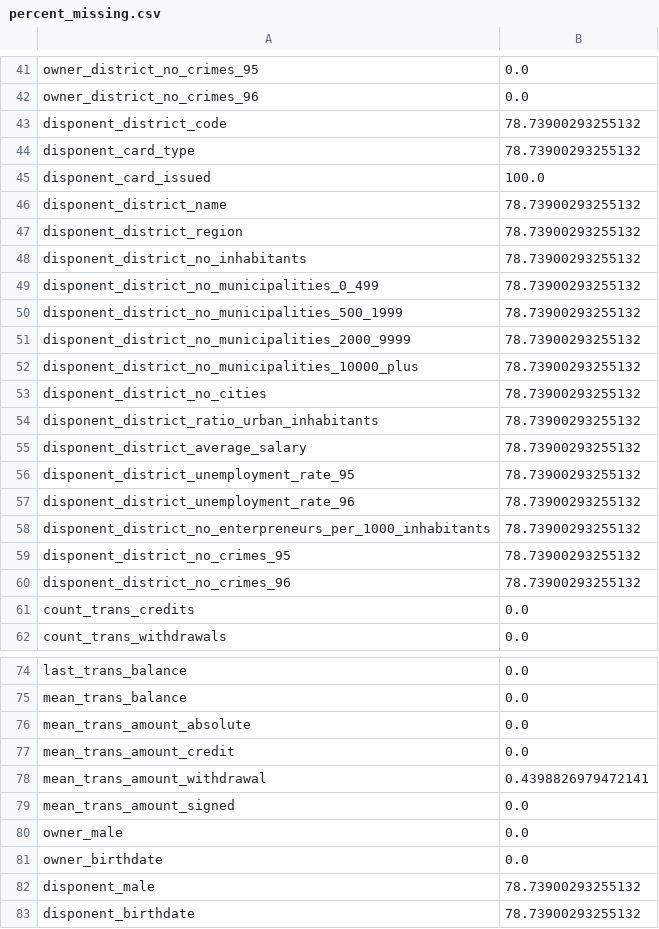
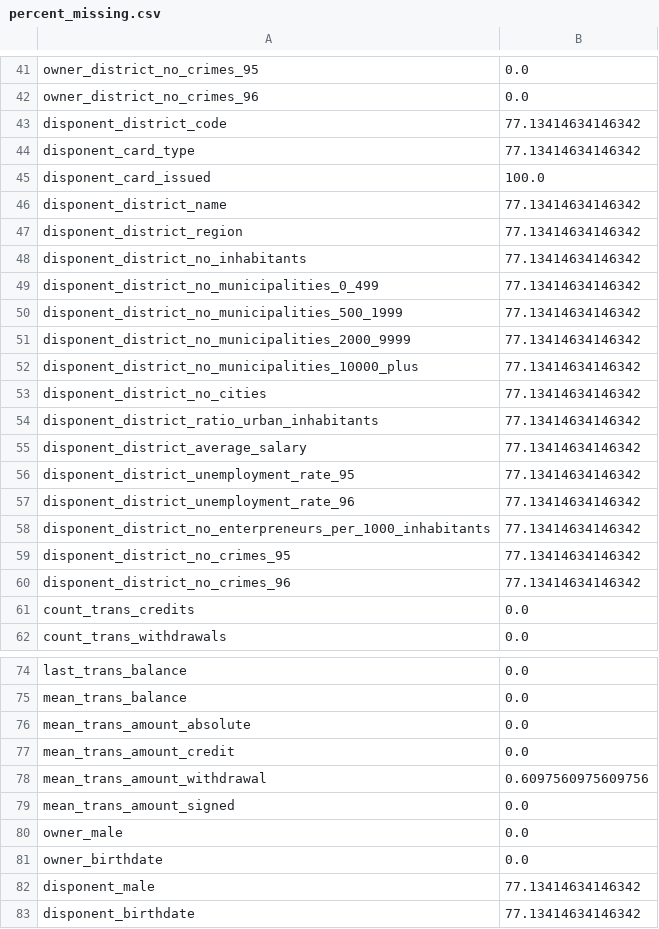
Before and after one commit to biromiro/feup-ac, a CSV file: src/output/percent_missing.csv, drawn as a sheet; only a part is shown, gaps mark what is left out; the diff covers the shown part only.

```diff
--- a/src/output/percent_missing.csv
+++ b/src/output/percent_missing.csv
@@ -42,20 +42,20 @@ owner_district_no_crimes_95,0.0
 owner_district_no_crimes_96,0.0
-disponent_district_code,78.73900293255132
-disponent_card_type,78.73900293255132
+disponent_district_code,77.13414634146342
+disponent_card_type,77.13414634146342
 disponent_card_issued,100.0
-disponent_district_name,78.73900293255132
-disponent_district_region,78.73900293255132
-disponent_district_no_inhabitants,78.73900293255132
-disponent_district_no_municipalities_0_499,78.73900293255132
-disponent_district_no_municipalities_500_1999,78.73900293255132
-disponent_district_no_municipalities_2000_9999,78.73900293255132
-disponent_district_no_municipalities_10000_plus,78.73900293255132
-disponent_district_no_cities,78.73900293255132
-disponent_district_ratio_urban_inhabitants,78.73900293255132
-disponent_district_average_salary,78.73900293255132
-disponent_district_unemployment_rate_95,78.73900293255132
-disponent_district_unemployment_rate_96,78.73900293255132
-disponent_district_no_enterpreneurs_per_1000_inhabitants,78.73900293255132
-disponent_district_no_crimes_95,78.73900293255132
-disponent_district_no_crimes_96,78.73900293255132
+disponent_district_name,77.13414634146342
+disponent_district_region,77.13414634146342
+disponent_district_no_inhabitants,77.13414634146342
+disponent_district_no_municipalities_0_499,77.13414634146342
+disponent_district_no_municipalities_500_1999,77.13414634146342
+disponent_district_no_municipalities_2000_9999,77.13414634146342
+disponent_district_no_municipalities_10000_plus,77.13414634146342
+disponent_district_no_cities,77.13414634146342
+disponent_district_ratio_urban_inhabitants,77.13414634146342
+disponent_district_average_salary,77.13414634146342
+disponent_district_unemployment_rate_95,77.13414634146342
+disponent_district_unemployment_rate_96,77.13414634146342
+disponent_district_no_enterpreneurs_per_1000_inhabitants,77.13414634146342
+disponent_district_no_crimes_95,77.13414634146342
+disponent_district_no_crimes_96,77.13414634146342
 count_trans_credits,0.0
@@ -77,3 +77,3 @@ mean_trans_amount_absolute,0.0
 mean_trans_amount_credit,0.0
-mean_trans_amount_withdrawal,0.4398826979472141
+mean_trans_amount_withdrawal,0.6097560975609756
 mean_trans_amount_signed,0.0
@@ -81,3 +81,3 @@ owner_male,0.0
 owner_birthdate,0.0
-disponent_male,78.73900293255132
-disponent_birthdate,78.73900293255132
+disponent_male,77.13414634146342
+disponent_birthdate,77.13414634146342
```
Also changed, not shown: 2 edited cells elsewhere in this file, 9 other files.
